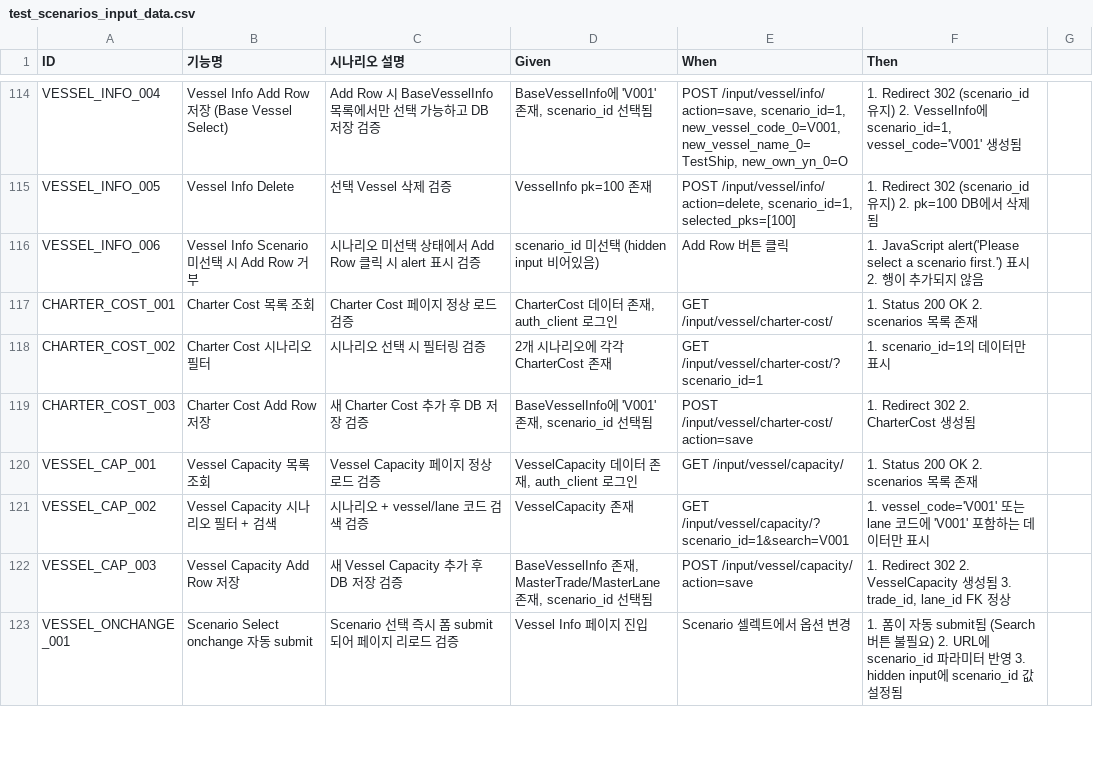
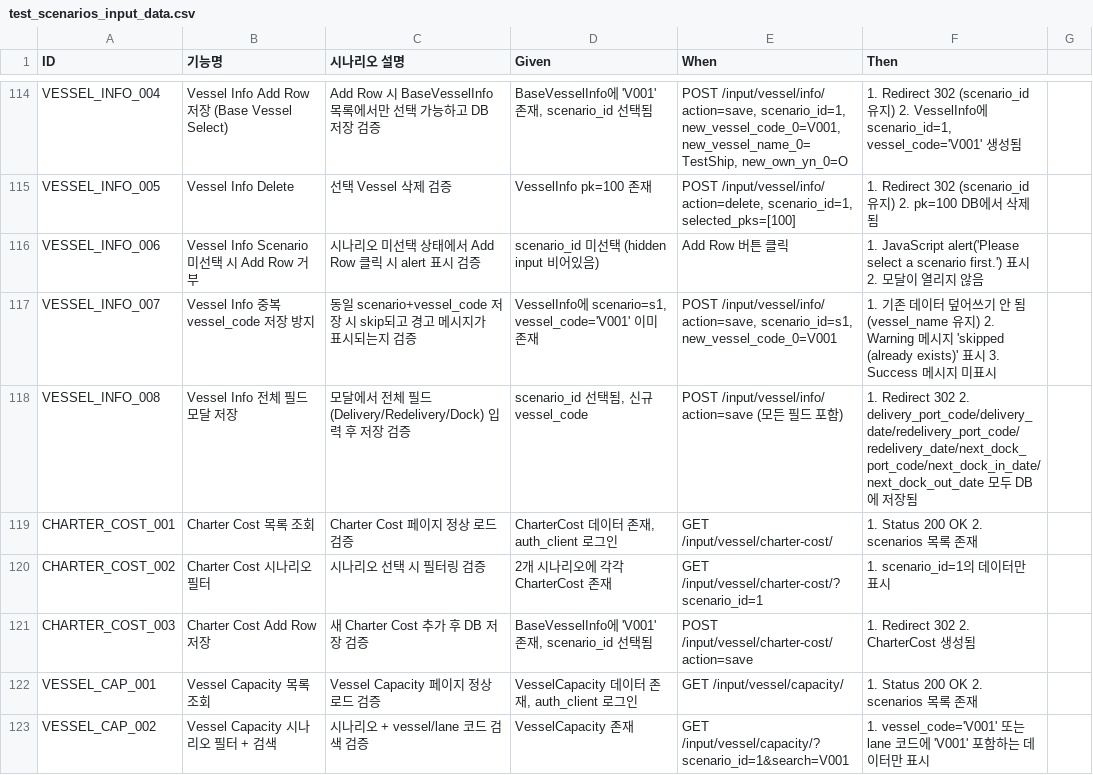
Before and after one commit to cbjsena/cascadingDemo, a CSV file: doc/test_scenarios/test_scenarios_input_data.csv, drawn as a sheet; only a part is shown, gaps mark what is left out; the shorter side is filled out with more unchanged rows.

Commit message:
Refactor date handling in vessel management; change effective_from_date and delivery_date fields to use DateField, update related tests and forms for consistency

```diff
--- a/doc/test_scenarios/test_scenarios_input_data.csv
+++ b/doc/test_scenarios/test_scenarios_input_data.csv
@@ -115,3 +115,5 @@ VESSEL_INFO_004,Vessel Info Add Row 저장 (Base Vessel Select),Add Row 시 Base
 VESSEL_INFO_005,Vessel Info Delete,선택 Vessel 삭제 검증,"VesselInfo pk=100 존재","POST /input/vessel/info/ action=delete, scenario_id=1, selected_pks=[100]","1. Redirect 302 (scenario_id 유지) 2. pk=100 DB에서 삭제됨"
-VESSEL_INFO_006,Vessel Info Scenario 미선택 시 Add Row 거부,시나리오 미선택 상태에서 Add Row 클릭 시 alert 표시 검증,"scenario_id 미선택 (hidden input 비어있음)","Add Row 버튼 클릭","1. JavaScript alert('Please select a scenario first.') 표시 2. 행이 추가되지 않음"
+VESSEL_INFO_006,Vessel Info Scenario 미선택 시 Add Row 거부,시나리오 미선택 상태에서 Add Row 클릭 시 alert 표시 검증,"scenario_id 미선택 (hidden input 비어있음)","Add Row 버튼 클릭","1. JavaScript alert('Please select a scenario first.') 표시 2. 모달이 열리지 않음"
+VESSEL_INFO_007,Vessel Info 중복 vessel_code 저장 방지,"동일 scenario+vessel_code 저장 시 skip되고 경고 메시지가 표시되는지 검증","VesselInfo에 scenario=s1, vessel_code='V001' 이미 존재","POST /input/vessel/info/ action=save, scenario_id=s1, new_vessel_code_0=V001","1. 기존 데이터 덮어쓰기 안 됨 (vessel_name 유지) 2. Warning 메시지 'skipped (already exists)' 표시 3. Success 메시지 미표시"
+VESSEL_INFO_008,Vessel Info 전체 필드 모달 저장,"모달에서 전체 필드(Delivery/Redelivery/Dock) 입력 후 저장 검증","scenario_id 선택됨, 신규 vessel_code","POST /input/vessel/info/ action=save (모든 필드 포함)","1. Redirect 302 2. delivery_port_code/delivery_date/redelivery_port_code/redelivery_date/next_dock_port_code/next_dock_in_date/next_dock_out_date 모두 DB에 저장됨"
 CHARTER_COST_001,Charter Cost 목록 조회,Charter Cost 페이지 정상 로드 검증,"CharterCost 데이터 존재, auth_client 로그인",GET /input/vessel/charter-cost/,"1. Status 200 OK 2. scenarios 목록 존재"
```
Also changed, not shown: doc/db/base_table_definitions.csv, 12 other files.
